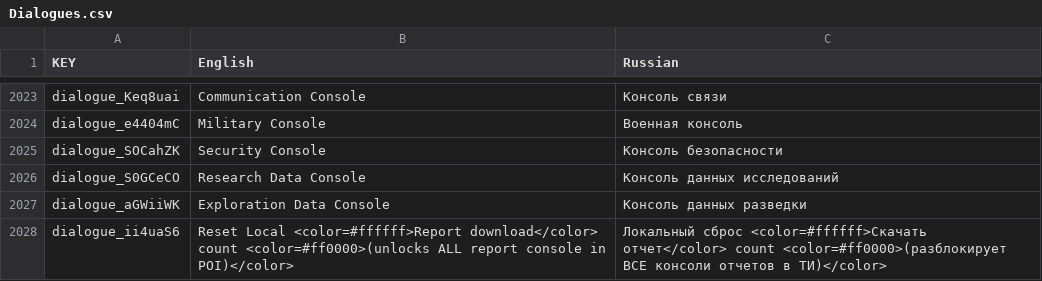
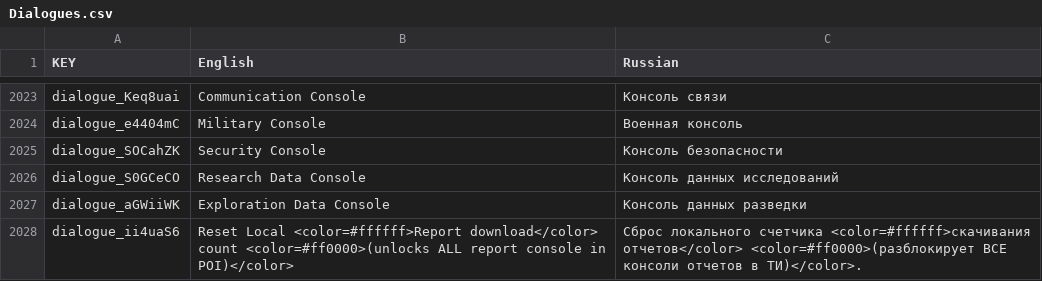
Before and after one commit to Grayzer/Empyrion, a CSV file: Content/Configuration/Dialogues.csv, drawn as a sheet; only a part is shown, gaps mark what is left out.

Commit message:
и еще ключи
новые ключи и правки старых.
для будущей версии 1.7

```diff
--- a/Content/Configuration/Dialogues.csv
+++ b/Content/Configuration/Dialogues.csv
@@ -2029,2 +2029,2 @@ dialogue_S0GCeCO,Research Data Console,Консоль данных исслед
 dialogue_aGWiiWK,Exploration Data Console,Консоль данных разведки
-dialogue_ii4uaS6,Reset Local <color=#ffffff>Report download</color> count <color=#ff0000>(unlocks ALL report console in POI)</color>,Локальный сброс <color=#ffffff>Скачать отчет</color> count <color=#ff0000>(разблокирует ВСЕ консоли отчетов в ТИ)</color>
+dialogue_ii4uaS6,Reset Local <color=#ffffff>Report download</color> count <color=#ff0000>(unlocks ALL report console in POI)</color>,Сброс локального счетчика <color=#ffffff>скачивания отчетов</color> <color=#ff0000>(разблокирует ВСЕ консоли отчетов в ТИ)</color>.
```
